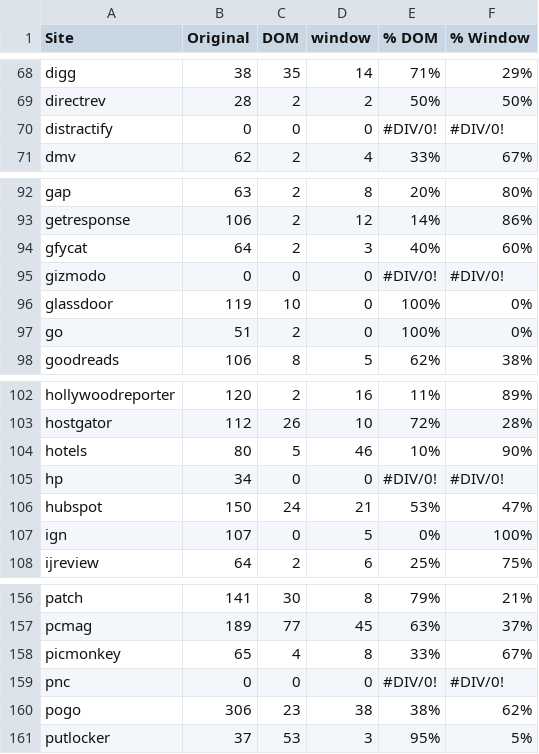
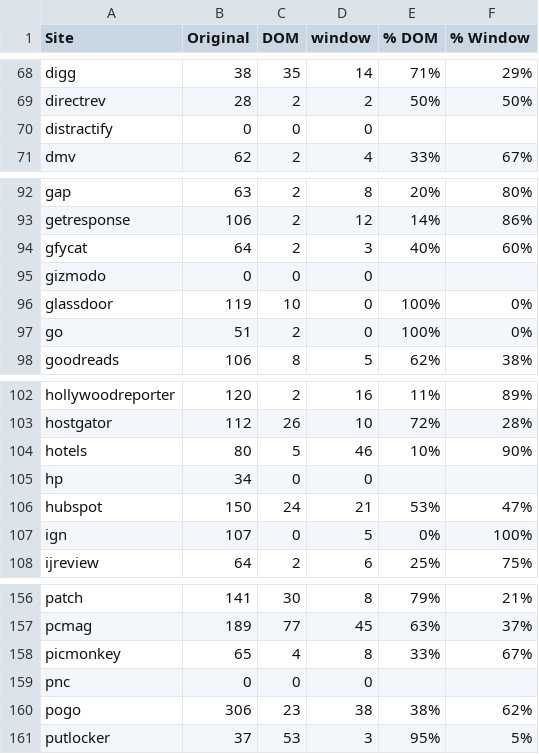
Before and after one commit to ravinet/dependency_caching, a CSV file: ameesh_logs/stats.csv, drawn as a sheet; only a part is shown, gaps mark what is left out; the diff covers the shown part only.

```diff
--- a/ameesh_logs/stats.csv
+++ b/ameesh_logs/stats.csv
@@ -69,3 +69,3 @@ digg,38,35,14,71%,29%
 directrev,28,2,2,50%,50%
-distractify,0,0,0,#DIV/0!,#DIV/0!
+distractify,0,0,0,,
 dmv,62,2,4,33%,67%
@@ -94,3 +94,3 @@ getresponse,106,2,12,14%,86%
 gfycat,64,2,3,40%,60%
-gizmodo,0,0,0,#DIV/0!,#DIV/0!
+gizmodo,0,0,0,,
 glassdoor,119,10,0,100%,0%
@@ -104,3 +104,3 @@ hostgator,112,26,10,72%,28%
 hotels,80,5,46,10%,90%
-hp,34,0,0,#DIV/0!,#DIV/0!
+hp,34,0,0,,
 hubspot,150,24,21,53%,47%
@@ -158,3 +158,3 @@ pcmag,189,77,45,63%,37%
 picmonkey,65,4,8,33%,67%
-pnc,0,0,0,#DIV/0!,#DIV/0!
+pnc,0,0,0,,
 pogo,306,23,38,38%,62%
```
Also changed, not shown: 4 added rows and 28 edited cells elsewhere in this file, 7 other files.
